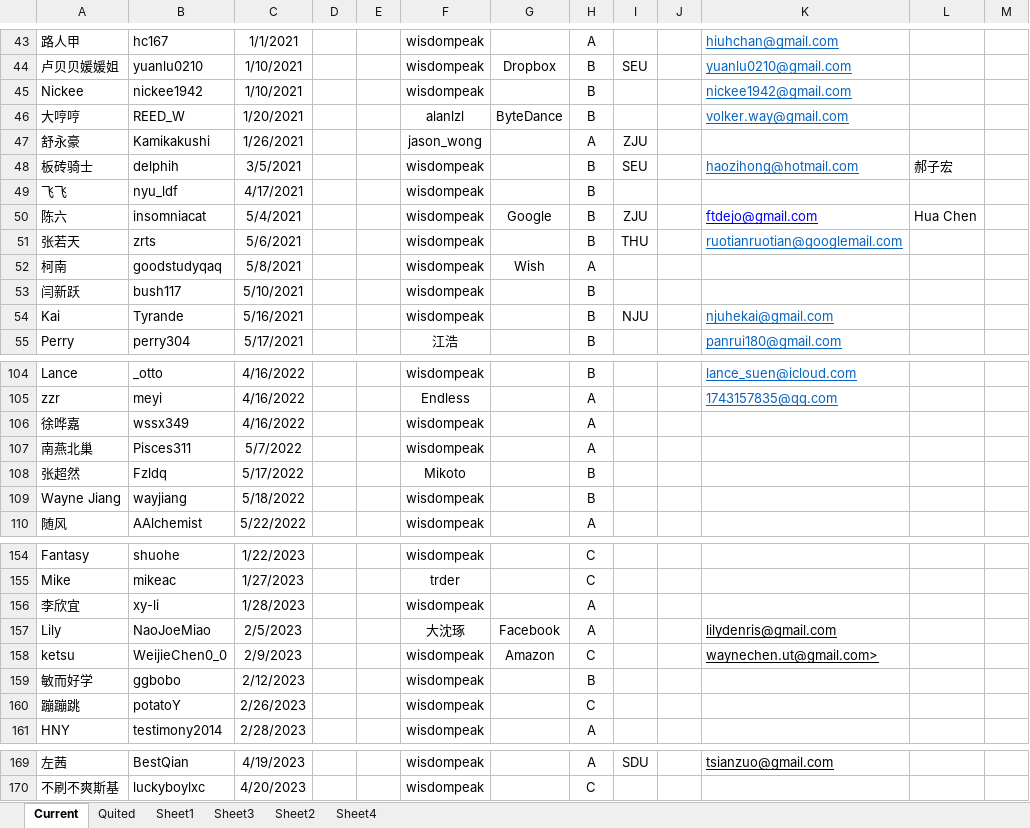
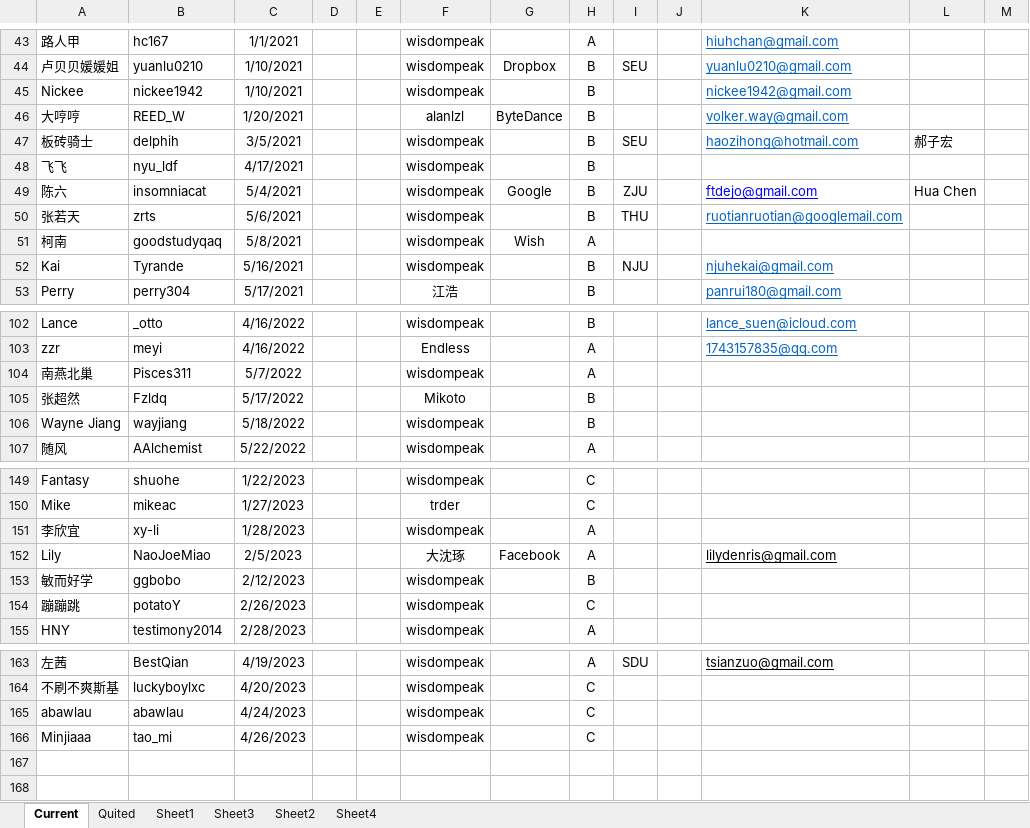
Before and after one commit to wisdompeak/lc-score-board, an Excel workbook: generateEXCEL/Data/Members/GroupRecord.xlsx, sheet Current, drawn as a sheet; only a part is shown, gaps mark what is left out; values as stored, in another font and other column widths than the file's, no borders; removed rows and columns are numbered as before the commit, all else as after; the diff covers the shown part only; the diff names each change by its address in the sheet, - before the commit and + after, or states it on an @@ line.

```diff
--- a/generateEXCEL/Data/Members/GroupRecord.xlsx (sheet Current)
+++ b/generateEXCEL/Data/Members/GroupRecord.xlsx (sheet Current)
-row 47: 舒永豪 | Kamikakushi | 1/26/2021 |  |  | jason_wong |  | A | ZJU
-row 53: 闫新跃 | bush117 | 5/10/2021 |  |  | wisdompeak |  | B
-row 106: 徐哗嘉 | wssx349 | 4/16/2022 |  |  | wisdompeak |  | A
-row 158: ketsu | WeijieChen0_0 | 2/9/2023 |  |  | wisdompeak | Amazon | C |  |  | waynechen.ut@gmail.com>
+row 165: abawlau | abawlau | 4/24/2023 |  |  | wisdompeak |  | C
+row 166: Minjiaaa | tao_mi | 4/26/2023 |  |  | wisdompeak |  | C
```
Also changed, not shown: 2 removed rows elsewhere in this sheet, sheet Quited, sheet Sheet3, generateEXCEL/index.xlsx, 18 other files.
